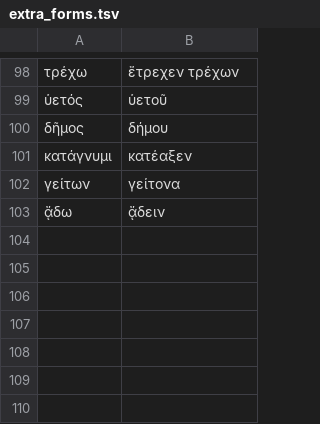
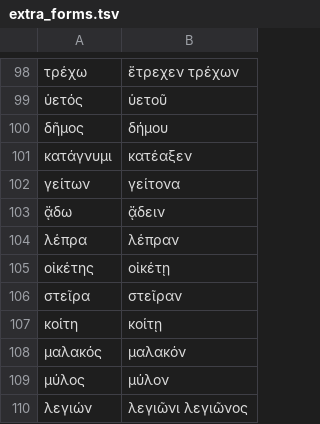
Before and after one commit to zavanton123/tayra-languages, a TSV file: tools/courses/grc/extra_forms.tsv, drawn as a sheet; only a part is shown, gaps mark what is left out; the diff names each change by its address in the sheet, - before the commit and + after, or states it on an @@ line.

Commit message:
Add Ancient Greek course 1900

```diff
--- a/tools/courses/grc/extra_forms.tsv
+++ b/tools/courses/grc/extra_forms.tsv
+row 104: λέπρα | λέπραν
+row 105: οἰκέτης | οἰκέτῃ
+row 106: στεῖρα | στεῖραν
+row 107: κοίτη | κοίτῃ
+row 108: μαλακός | μαλακόν
+row 109: μύλος | μύλον
+row 110: λεγιών | λεγιῶνι λεγιῶνος
```
Also changed, not shown: 1 other file.
